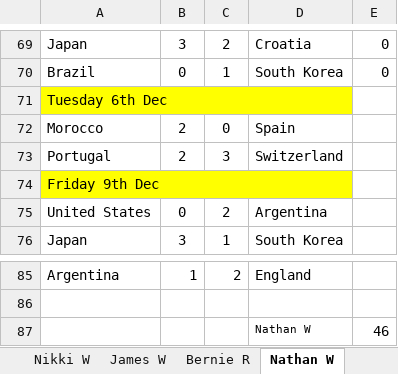
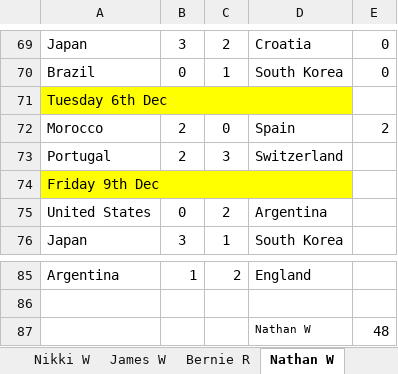
Before and after one commit to hairybloke68/FootieTake2, an Excel workbook: resources/Forms/Excel/Big Sheet.xlsx, sheet Nathan W, drawn as a sheet; only a part is shown, gaps mark what is left out; values as stored, in another font and other column widths than the file's, no borders; the diff names each change by its address in the sheet, - before the commit and + after, or states it on an @@ line.

```diff
--- a/resources/Forms/Excel/Big Sheet.xlsx (sheet Nathan W)
+++ b/resources/Forms/Excel/Big Sheet.xlsx (sheet Nathan W)
-E72: (empty)
+E72: 2
-E87: 46
+E87: 48
```
Also changed, not shown: sheet Ranking, sheet Knockout days, sheet Jacques Chi, sheet Evan A, sheet Mother B, sheet Cathy G, 20 more sheets, charts or pictures, 4 other files.
